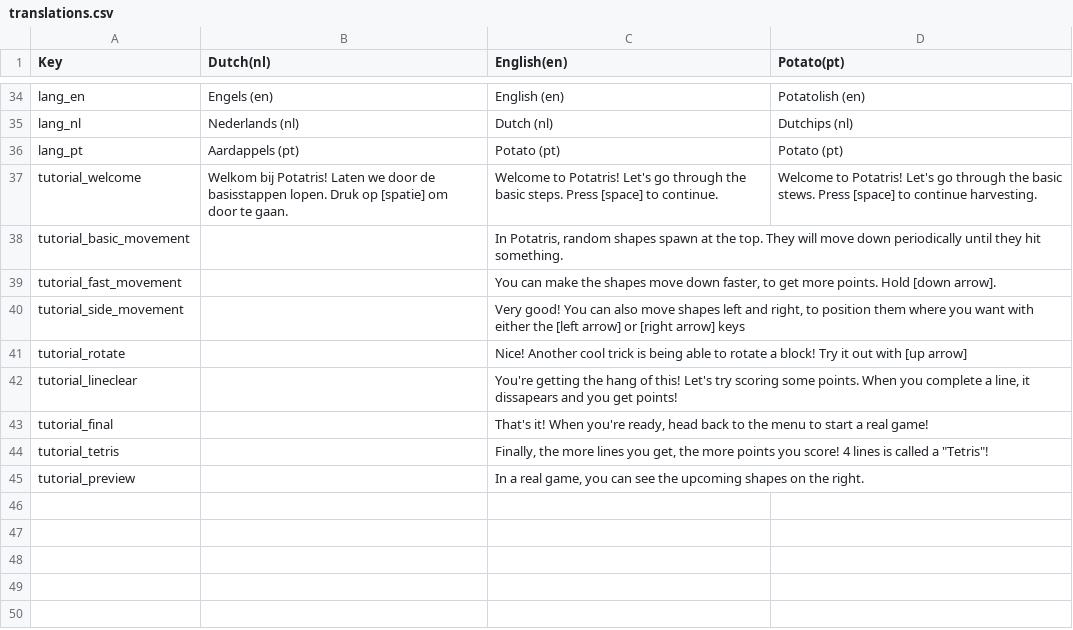
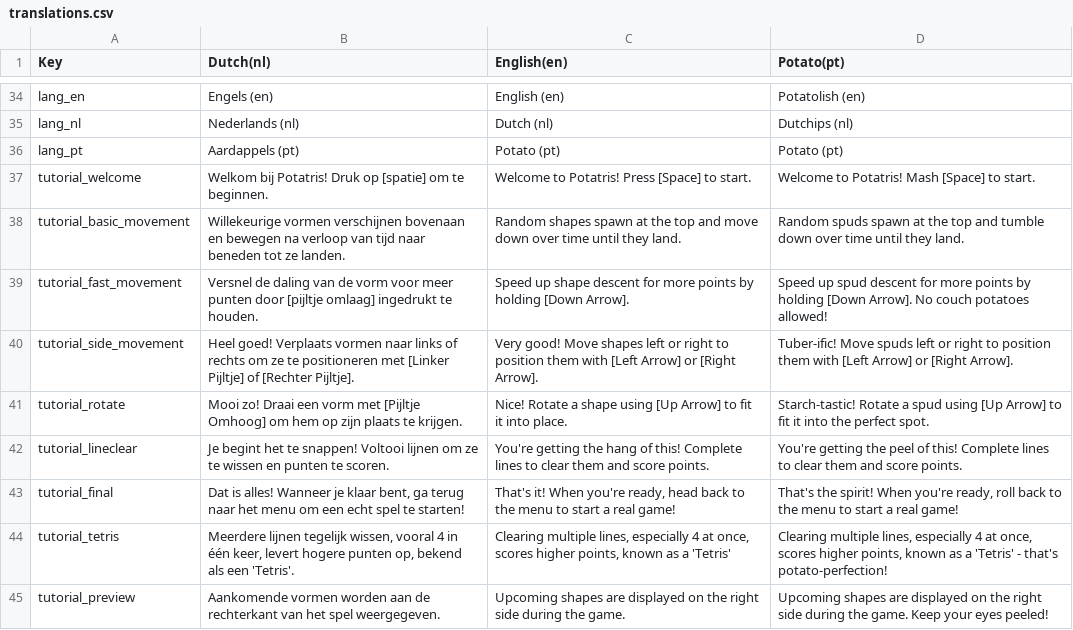
Before and after one commit to RubySteegmansPXL/Potatris, a CSV file: Assets/Localization/translations.csv, drawn as a sheet; only a part is shown, gaps mark what is left out.

Commit message:
Translation for tutorial

```diff
--- a/Assets/Localization/translations.csv
+++ b/Assets/Localization/translations.csv
@@ -36,10 +36,10 @@ lang_nl;Nederlands (nl);Dutch (nl);Dutchips (nl)
 lang_pt;Aardappels (pt);Potato (pt);Potato (pt)
-tutorial_welcome;Welkom bij Potatris! Laten we door de basisstappen lopen. Druk op [spatie] om door te gaan.;Welcome to Potatris! Let's go through the basic steps. Press [space] to continue.;Welcome to Potatris! Let's go through the basic stews. Press [space] to continue harvesting.
-tutorial_basic_movement;;In Potatris, random shapes spawn at the top. They will move down periodically until they hit something.;
-tutorial_fast_movement;;You can make the shapes move down faster, to get more points. Hold [down arrow].;
-tutorial_side_movement;;Very good! You can also move shapes left and right, to position them where you want with either the [left arrow] or [right arrow] keys;
-tutorial_rotate;;Nice! Another cool trick is being able to rotate a block! Try it out with [up arrow];
-tutorial_lineclear;;You're getting the hang of this! Let's try scoring some points. When you complete a line, it dissapears and you get points!;
-tutorial_final;;That's it! When you're ready, head back to the menu to start a real game!;
-tutorial_tetris;;"Finally, the more lines you get, the more points you score! 4 lines is called a ""Tetris""!";
-tutorial_preview;;In a real game, you can see the upcoming shapes on the right.;
+tutorial_welcome;Welkom bij Potatris! Druk op [spatie] om te beginnen.;Welcome to Potatris! Press [Space] to start.;Welcome to Potatris! Mash [Space] to start.
+tutorial_basic_movement;Willekeurige vormen verschijnen bovenaan en bewegen na verloop van tijd naar beneden tot ze landen.;Random shapes spawn at the top and move down over time until they land.;Random spuds spawn at the top and tumble down over time until they land.
+tutorial_fast_movement;Versnel de daling van de vorm voor meer punten door [pijltje omlaag] ingedrukt te houden.;Speed up shape descent for more points by holding [Down Arrow].;Speed up spud descent for more points by holding [Down Arrow]. No couch potatoes allowed!
+tutorial_side_movement;Heel goed! Verplaats vormen naar links of rechts om ze te positioneren met [Linker Pijltje] of [Rechter Pijltje].;Very good! Move shapes left or right to position them with [Left Arrow] or [Right Arrow].;Tuber-ific! Move spuds left or right to position them with [Left Arrow] or [Right Arrow].
+tutorial_rotate;Mooi zo! Draai een vorm met [Pijltje Omhoog] om hem op zijn plaats te krijgen.;Nice! Rotate a shape using [Up Arrow] to fit it into place.;Starch-tastic! Rotate a spud using [Up Arrow] to fit it into the perfect spot.
+tutorial_lineclear;Je begint het te snappen! Voltooi lijnen om ze te wissen en punten te scoren.;You're getting the hang of this! Complete lines to clear them and score points.;You're getting the peel of this! Complete lines to clear them and score points.
+tutorial_final;Dat is alles! Wanneer je klaar bent, ga terug naar het menu om een echt spel te starten!;That's it! When you're ready, head back to the menu to start a real game!;That's the spirit! When you're ready, roll back to the menu to start a real game!
+tutorial_tetris;Meerdere lijnen tegelijk wissen, vooral 4 in één keer, levert hogere punten op, bekend als een 'Tetris'.;Clearing multiple lines, especially 4 at once, scores higher points, known as a 'Tetris';Clearing multiple lines, especially 4 at once, scores higher points, known as a 'Tetris' - that's potato-perfection!
+tutorial_preview;Aankomende vormen worden aan de rechterkant van het spel weergegeven.;Upcoming shapes are displayed on the right side during the game.;Upcoming shapes are displayed on the right side during the game. Keep your eyes peeled!
```
